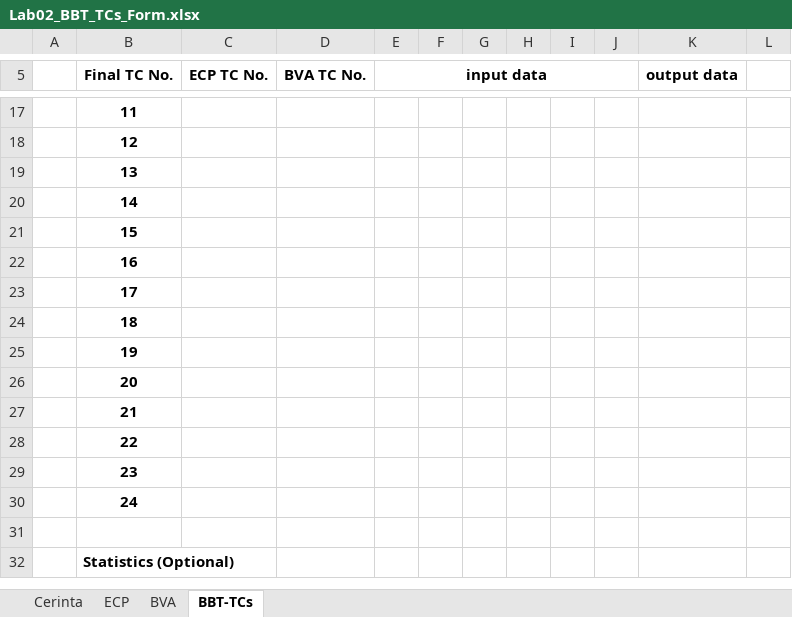
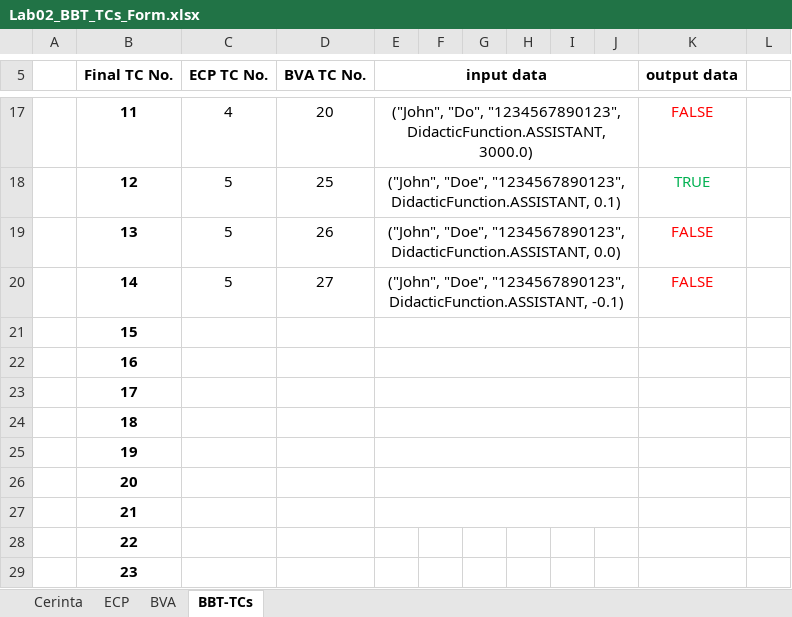
Before and after one commit to codomsa/VVTAdcci0035, an Excel workbook: Lab02_BBT_TCs_Form.xlsx, sheet BBT-TCs, drawn as a sheet; only a part is shown, gaps mark what is left out; the shorter side is filled out with more unchanged rows; values as stored, in another font and other column widths than the file's, no borders; the diff covers the shown part only; the diff names each change by its address in the sheet, - before the commit and + after, or states it on an @@ line.

```diff
--- a/Lab02_BBT_TCs_Form.xlsx (sheet BBT-TCs)
+++ b/Lab02_BBT_TCs_Form.xlsx (sheet BBT-TCs)
-C17 (ECP TC No.): (empty)
+C17 (ECP TC No.): 4
-D17 (BVA TC No.): (empty)
+D17 (BVA TC No.): 20
-E17 (input data): (empty)
+E17 (input data): ("John", "Do", "1234567890123", DidacticFunction.ASSISTANT, 3000.0)
+E17:J17 merged
-K17 (output data): (empty)
+K17 (output data): FALSE
-C18:C20 (ECP TC No.): (empty)
+C18:C20 (ECP TC No.): 5
-D18 (BVA TC No.): (empty)
+D18 (BVA TC No.): 25
-E18 (input data): (empty)
+E18 (input data): ("John", "Doe", "1234567890123", DidacticFunction.ASSISTANT, 0.1)
+E18:J18 merged
-K18 (output data): (empty)
+K18 (output data): TRUE
-D19 (BVA TC No.): (empty)
+D19 (BVA TC No.): 26
-E19 (input data): (empty)
+E19 (input data): ("John", "Doe", "1234567890123", DidacticFunction.ASSISTANT, 0.0)
+E19:J19 merged
-K19:K20 (output data): (empty)
+K19:K20 (output data): FALSE
-D20 (BVA TC No.): (empty)
+D20 (BVA TC No.): 27
-E20 (input data): (empty)
+E20 (input data): ("John", "Doe", "1234567890123", DidacticFunction.ASSISTANT, -0.1)
+E20:J20 merged
+E21:J21 merged
+E22:J22 merged
+E23:J23 merged
+E24:J24 merged
+E25:J25 merged
+E26:J26 merged
+E27:J27 merged
```
Also changed, not shown: 30 edited cells and cell formats elsewhere in this sheet, sheet BVA, sheet ECP.
